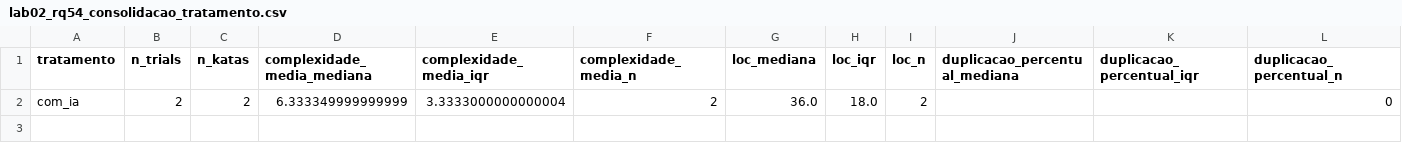
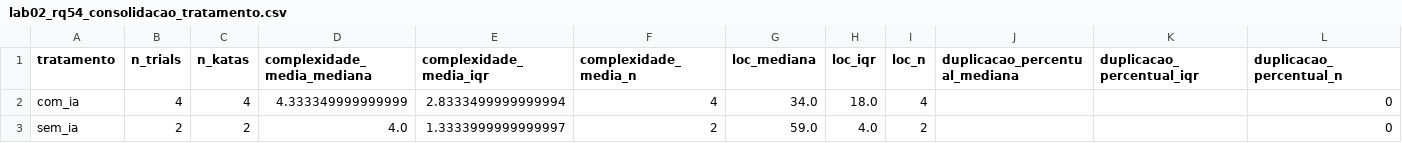
Before and after one commit to BernardoApl/metrica-software, a CSV file: dados/lab02_rq54_consolidacao_tratamento.csv, drawn as a sheet.

```diff
--- a/dados/lab02_rq54_consolidacao_tratamento.csv
+++ b/dados/lab02_rq54_consolidacao_tratamento.csv
@@ -1,2 +1,3 @@
 tratamento,n_trials,n_katas,complexidade_media_mediana,complexidade_media_iqr,complexidade_media_n,loc_mediana,loc_iqr,loc_n,duplicacao_percentual_mediana,duplicacao_percentual_iqr,duplicacao_percentual_n
-com_ia,2,2,6.333349999999999,3.3333000000000004,2,36.0,18.0,2,,,0
+com_ia,4,4,4.333349999999999,2.8333499999999994,4,34.0,18.0,4,,,0
+sem_ia,2,2,4.0,1.3333999999999997,2,59.0,4.0,2,,,0
```
Also changed, not shown: dados/lab02_rq28_tempos.csv, dados/lab02_rq43_integridade_trials.csv, 13 other files.
